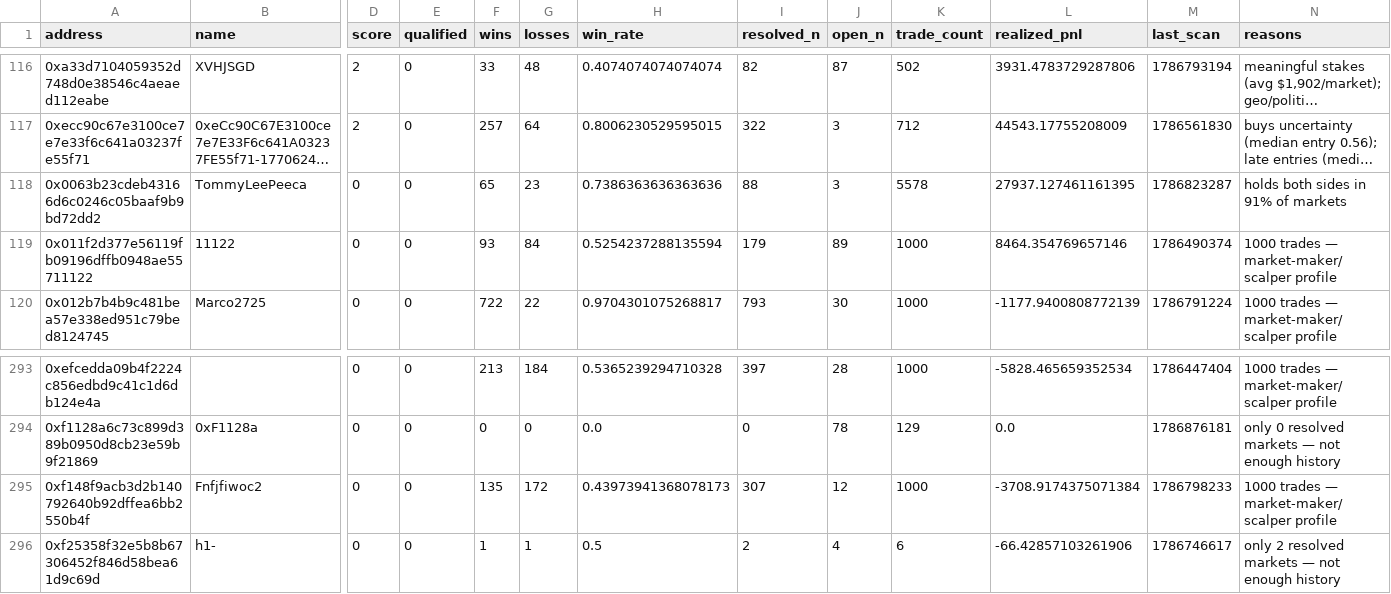
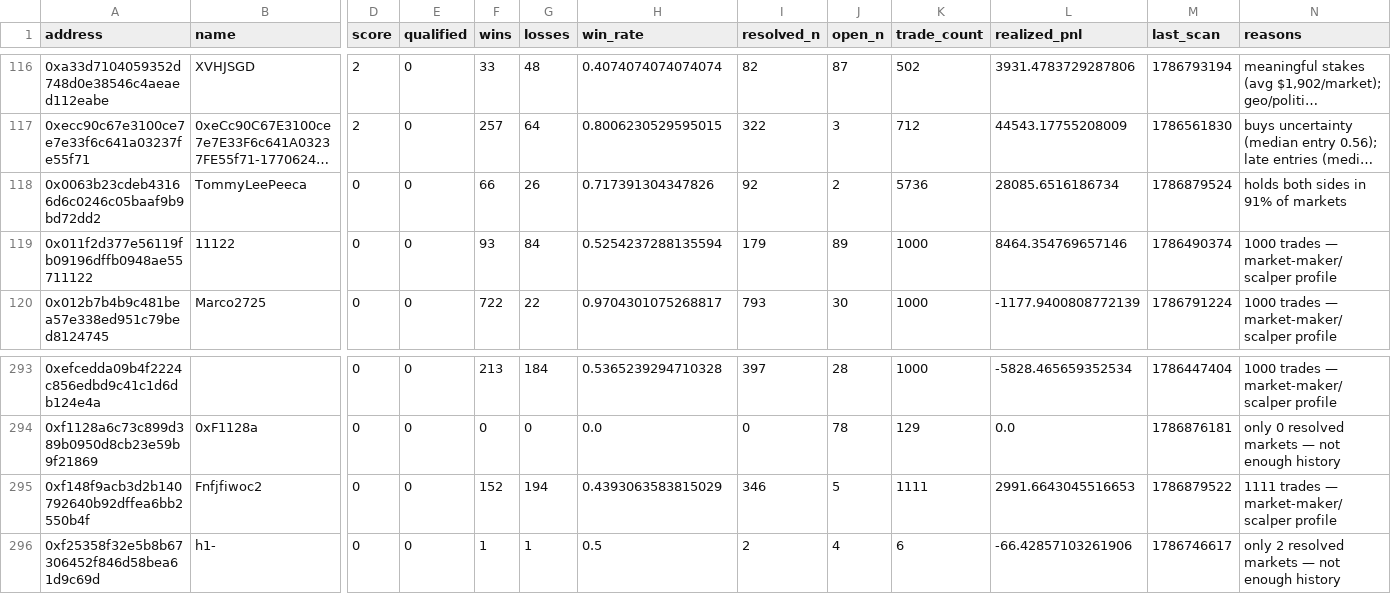
Before and after one commit to sophie-nguyenthuthuy/polycopy, a CSV file: data/wallets.csv, drawn as a sheet; only a part is shown, gaps mark what is left out; long unchanged cells end in …; the diff names each change by its address in the sheet, - before the commit and + after, or states it on an @@ line.

```diff
--- a/data/wallets.csv
+++ b/data/wallets.csv
-F118 (wins): 65
+F118 (wins): 66
-G118 (losses): 23
+G118 (losses): 26
-H118 (win_rate): 0.7386363636363636
+H118 (win_rate): 0.717391304347826
-I118 (resolved_n): 88
+I118 (resolved_n): 92
-J118 (open_n): 3
+J118 (open_n): 2
-K118 (trade_count): 5578
+K118 (trade_count): 5736
-L118 (realized_pnl): 27937.127461161395
+L118 (realized_pnl): 28085.6516186734
-M118 (last_scan): 1786823287
+M118 (last_scan): 1786879524
-F295 (wins): 135
+F295 (wins): 152
-G295 (losses): 172
+G295 (losses): 194
-H295 (win_rate): 0.43973941368078173
+H295 (win_rate): 0.4393063583815029
-I295 (resolved_n): 307
+I295 (resolved_n): 346
-J295 (open_n): 12
+J295 (open_n): 5
-K295 (trade_count): 1000
+K295 (trade_count): 1111
-L295 (realized_pnl): -3708.9174375071384
+L295 (realized_pnl): 2991.6643045516653
-M295 (last_scan): 1786798233
+M295 (last_scan): 1786879522
-N295 (reasons): 1000 trades — market-maker/scalper profile
+N295 (reasons): 1111 trades — market-maker/scalper profile
```
Also changed, not shown: data/fills.csv, 2 other files.
